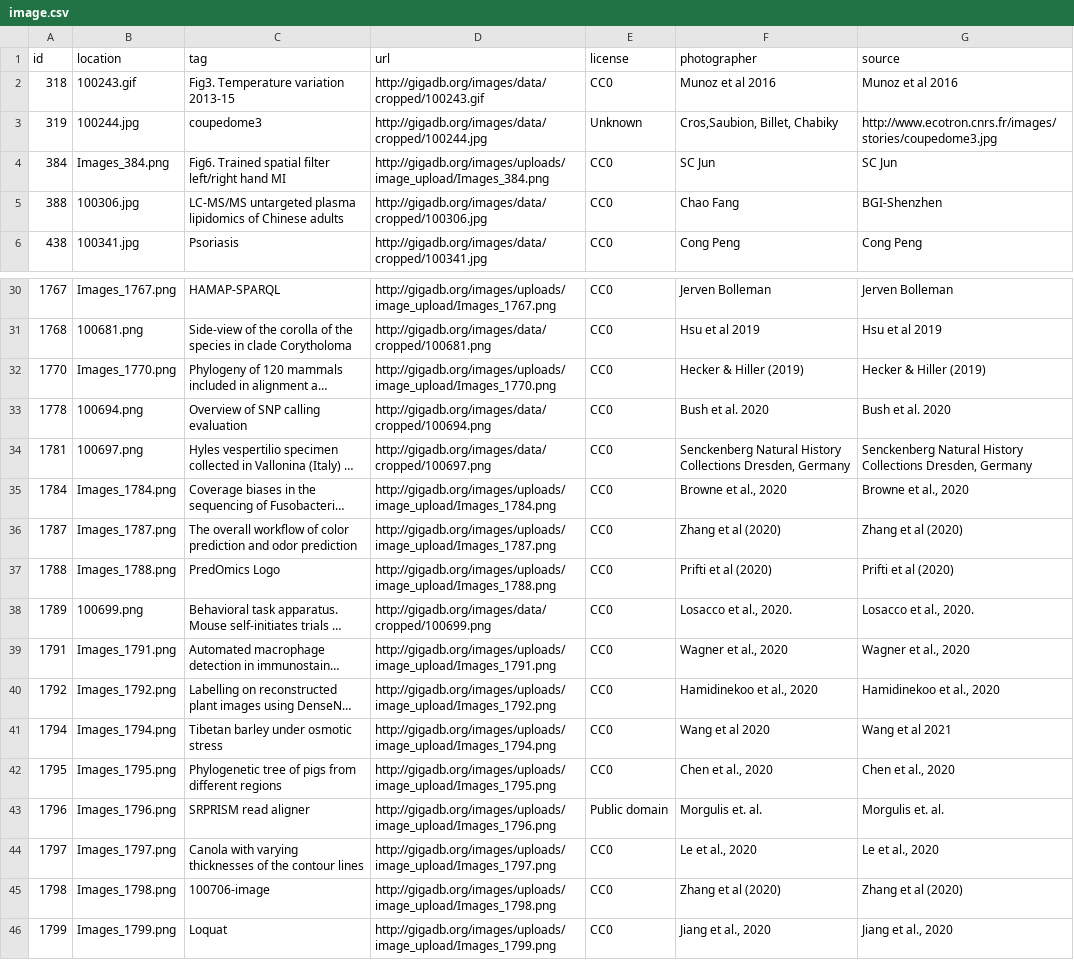
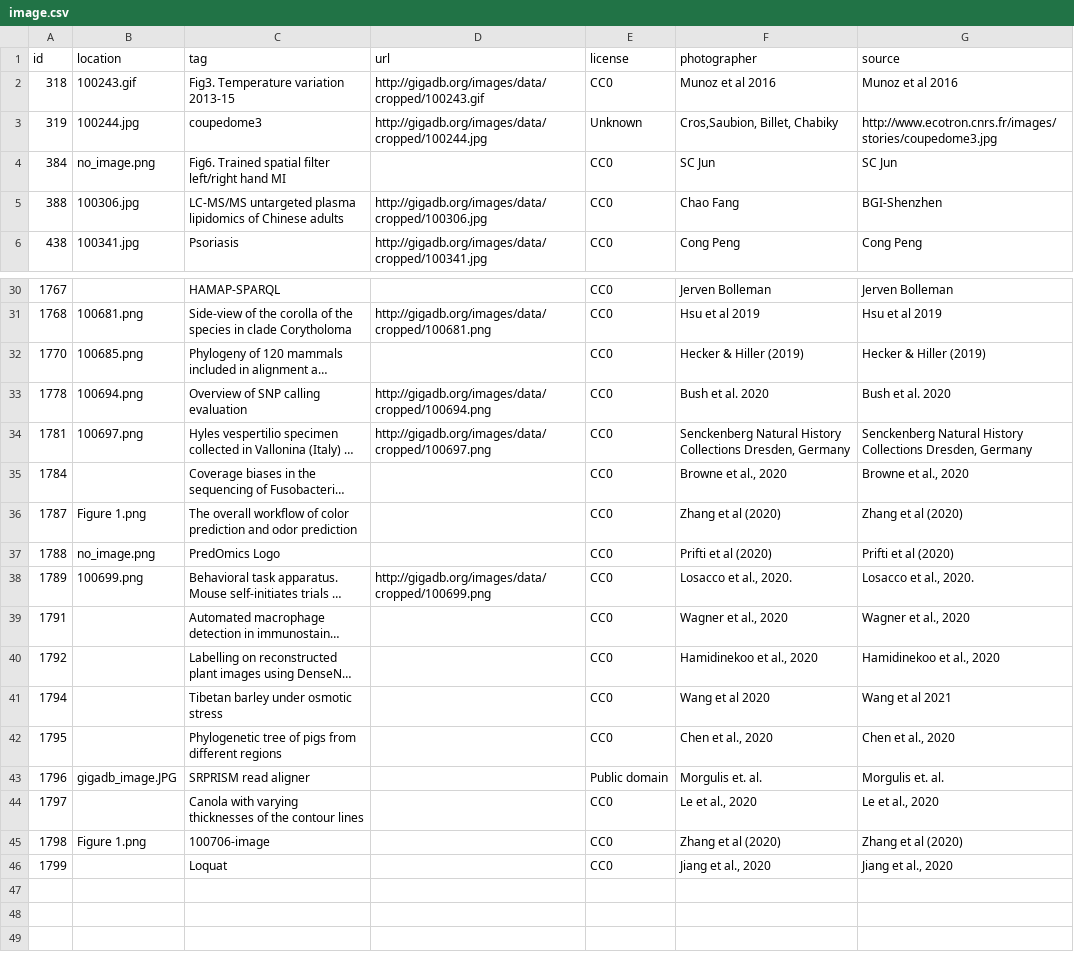
Before and after one commit to pli888/gigadb-website, a CSV file: data/prod_like/image.csv, drawn as a sheet; only a part is shown, gaps mark what is left out; long unchanged cells end in …; the diff covers the shown part only; the diff names each change by its address in the sheet, - before the commit and + after, or states it on an @@ line.

```diff
--- a/data/prod_like/image.csv
+++ b/data/prod_like/image.csv
-B4 (location): Images_384.png
+B4 (location): no_image.png
-D4 (url): http://gigadb.org/images/uploads/image_upload/Images_384.png
+D4 (url): (empty)
-B30 (location): Images_1767.png
+B30 (location): (empty)
-D30 (url): http://gigadb.org/images/uploads/image_upload/Images_1767.png
+D30 (url): (empty)
-B32 (location): Images_1770.png
+B32 (location): 100685.png
-D32 (url): http://gigadb.org/images/uploads/image_upload/Images_1770.png
+D32 (url): (empty)
-B35 (location): Images_1784.png
+B35 (location): (empty)
-D35 (url): http://gigadb.org/images/uploads/image_upload/Images_1784.png
+D35 (url): (empty)
-B36 (location): Images_1787.png
+B36 (location): Figure 1.png
-D36 (url): http://gigadb.org/images/uploads/image_upload/Images_1787.png
+D36 (url): (empty)
-B37 (location): Images_1788.png
+B37 (location): no_image.png
-D37 (url): http://gigadb.org/images/uploads/image_upload/Images_1788.png
+D37 (url): (empty)
-B39 (location): Images_1791.png
+B39 (location): (empty)
-D39 (url): http://gigadb.org/images/uploads/image_upload/Images_1791.png
+D39 (url): (empty)
-B40 (location): Images_1792.png
+B40 (location): (empty)
-D40 (url): http://gigadb.org/images/uploads/image_upload/Images_1792.png
+D40 (url): (empty)
-B41 (location): Images_1794.png
+B41 (location): (empty)
-D41 (url): http://gigadb.org/images/uploads/image_upload/Images_1794.png
+D41 (url): (empty)
-B42 (location): Images_1795.png
+B42 (location): (empty)
-D42 (url): http://gigadb.org/images/uploads/image_upload/Images_1795.png
+D42 (url): (empty)
-B43 (location): Images_1796.png
+B43 (location): gigadb_image.JPG
-D43 (url): http://gigadb.org/images/uploads/image_upload/Images_1796.png
+D43 (url): (empty)
-B44 (location): Images_1797.png
+B44 (location): (empty)
-D44 (url): http://gigadb.org/images/uploads/image_upload/Images_1797.png
+D44 (url): (empty)
-B45 (location): Images_1798.png
+B45 (location): Figure 1.png
-D45 (url): http://gigadb.org/images/uploads/image_upload/Images_1798.png
+D45 (url): (empty)
-B46 (location): Images_1799.png
+B46 (location): (empty)
-D46 (url): http://gigadb.org/images/uploads/image_upload/Images_1799.png
+D46 (url): (empty)
```
Also changed, not shown: 32 edited cells elsewhere in this file, data/prod_like/curation_log.csv, data/prod_like/file_attributes.csv, 12 other files.
